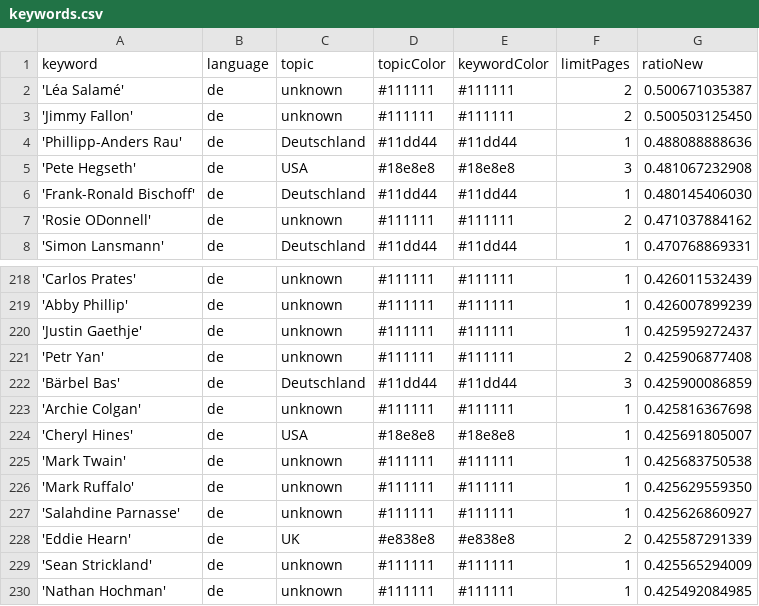
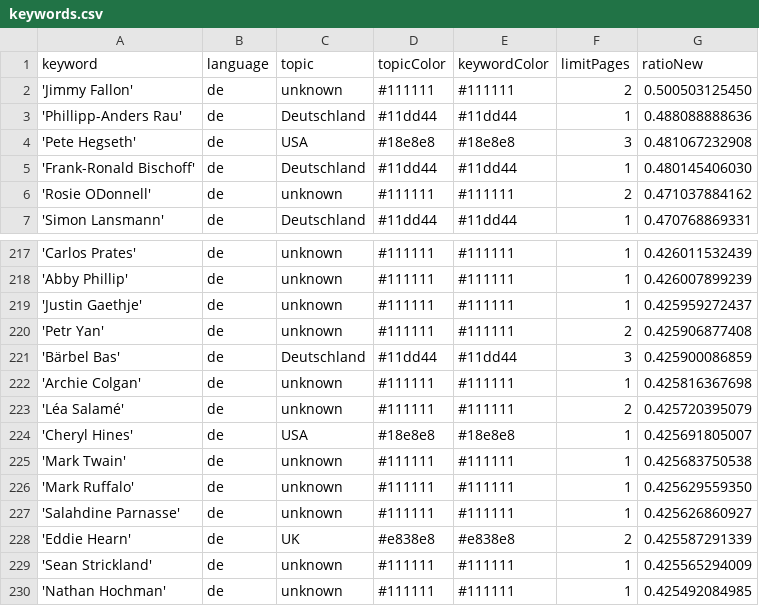
Before and after one commit to JoPhi24-news/leuteFluesterer, a CSV file: keywords.csv, drawn as a sheet; only a part is shown, gaps mark what is left out.

Commit message:
Commit from GitHub Actions (harvest:0.0)

```diff
--- a/keywords.csv
+++ b/keywords.csv
@@ -1,3 +1,2 @@
 keyword,language,topic,topicColor,keywordColor,limitPages,ratioNew
-'Léa Salamé',de,unknown,#111111,#111111,2,0.500671035387
 'Jimmy Fallon',de,unknown,#111111,#111111,2,0.500503125450
@@ -223,2 +222,3 @@ keyword,language,topic,topicColor,keywordColor,limitPages,ratioNew
 'Archie Colgan',de,unknown,#111111,#111111,1,0.425816367698
+'Léa Salamé',de,unknown,#111111,#111111,2,0.425720395079
 'Cheryl Hines',de,USA,#18e8e8,#18e8e8,1,0.425691805007
```
